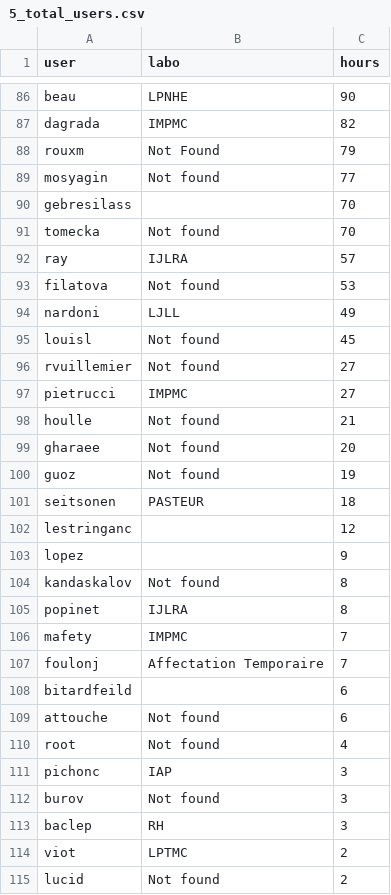
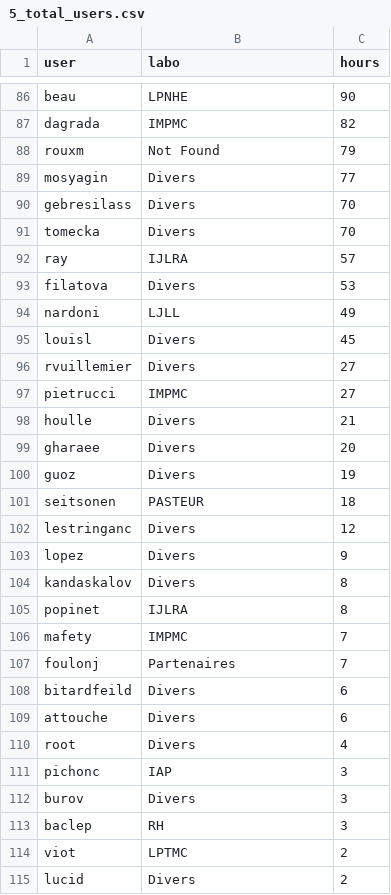
Before and after one commit to loicNorgeot/ICS_platforms, a CSV file: Mesu/reporting/results/5_total_users.csv, drawn as a sheet; only a part is shown, gaps mark what is left out; the diff covers the shown part only.

```diff
--- a/Mesu/reporting/results/5_total_users.csv
+++ b/Mesu/reporting/results/5_total_users.csv
@@ -88,28 +88,28 @@ dagrada,IMPMC,82,
 rouxm,Not Found,79,
-mosyagin,Not found,77,
-gebresilass,,70,
-tomecka,Not found,70,
+mosyagin,Divers,77,
+gebresilass,Divers,70,
+tomecka,Divers,70,
 ray,IJLRA,57,
-filatova,Not found,53,
+filatova,Divers,53,
 nardoni,LJLL,49,
-louisl,Not found,45,
-rvuillemier,Not found,27,
+louisl,Divers,45,
+rvuillemier,Divers,27,
 pietrucci,IMPMC,27,
-houlle,Not found,21,
-gharaee,Not found,20,
-guoz,Not found,19,
+houlle,Divers,21,
+gharaee,Divers,20,
+guoz,Divers,19,
 seitsonen,PASTEUR,18,
-lestringanc,,12,
-lopez,,9,
-kandaskalov,Not found,8,
+lestringanc,Divers,12,
+lopez,Divers,9,
+kandaskalov,Divers,8,
 popinet,IJLRA,8,
 mafety,IMPMC,7,
-foulonj,Affectation Temporaire,7,
-bitardfeild,,6,
-attouche,Not found,6,
-root,Not found,4,
+foulonj,Partenaires,7,
+bitardfeild,Divers,6,
+attouche,Divers,6,
+root,Divers,4,
 pichonc,IAP,3,
-burov,Not found,3,
+burov,Divers,3,
 baclep,RH,3,
 viot,LPTMC,2,
-lucid,Not found,2,
+lucid,Divers,2,
```
Also changed, not shown: 49 edited cells elsewhere in this file, Mesu/reporting/results/5_month_users.csv, Mesu/reporting/results/5_month_users_shuffled.csv, 11 other files.
